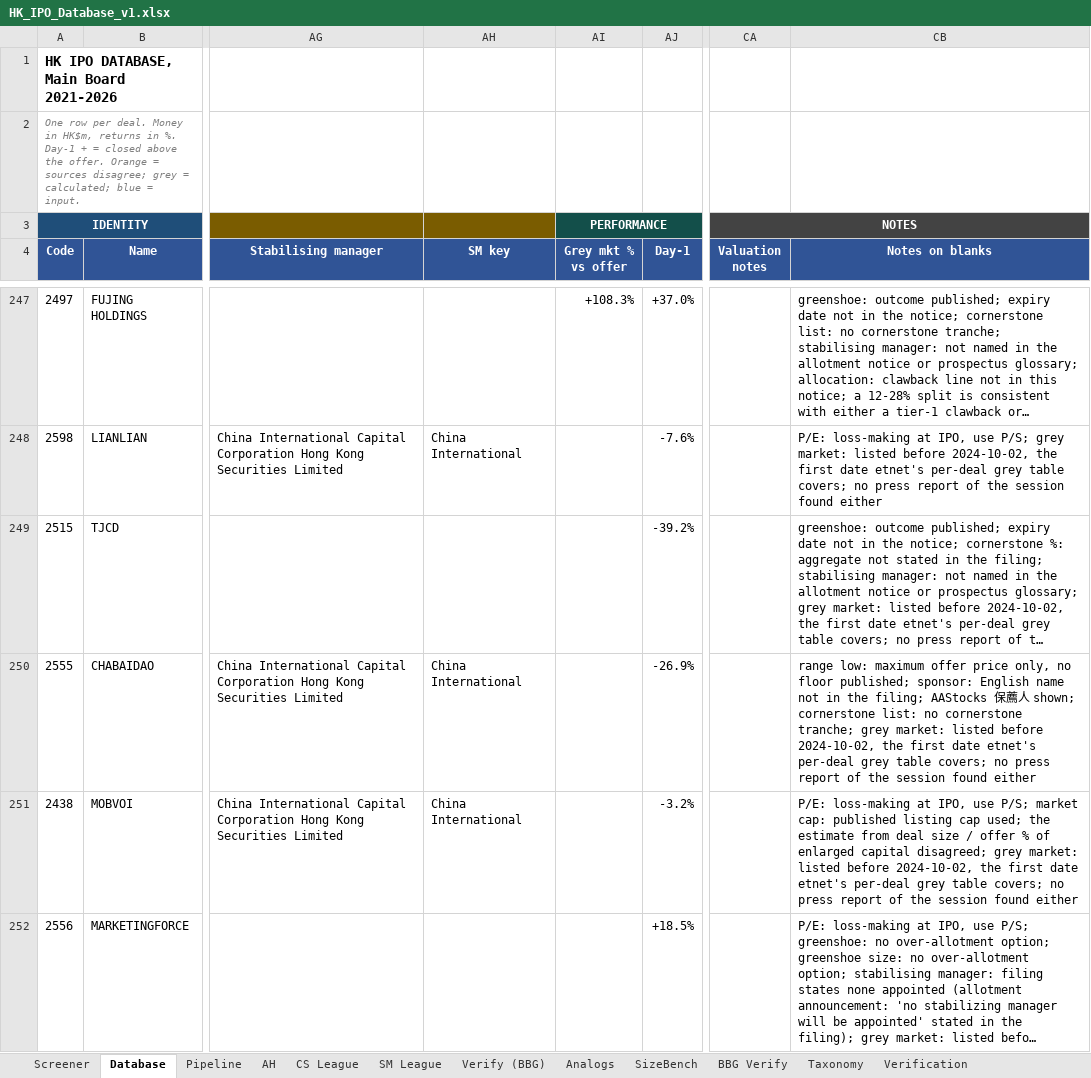
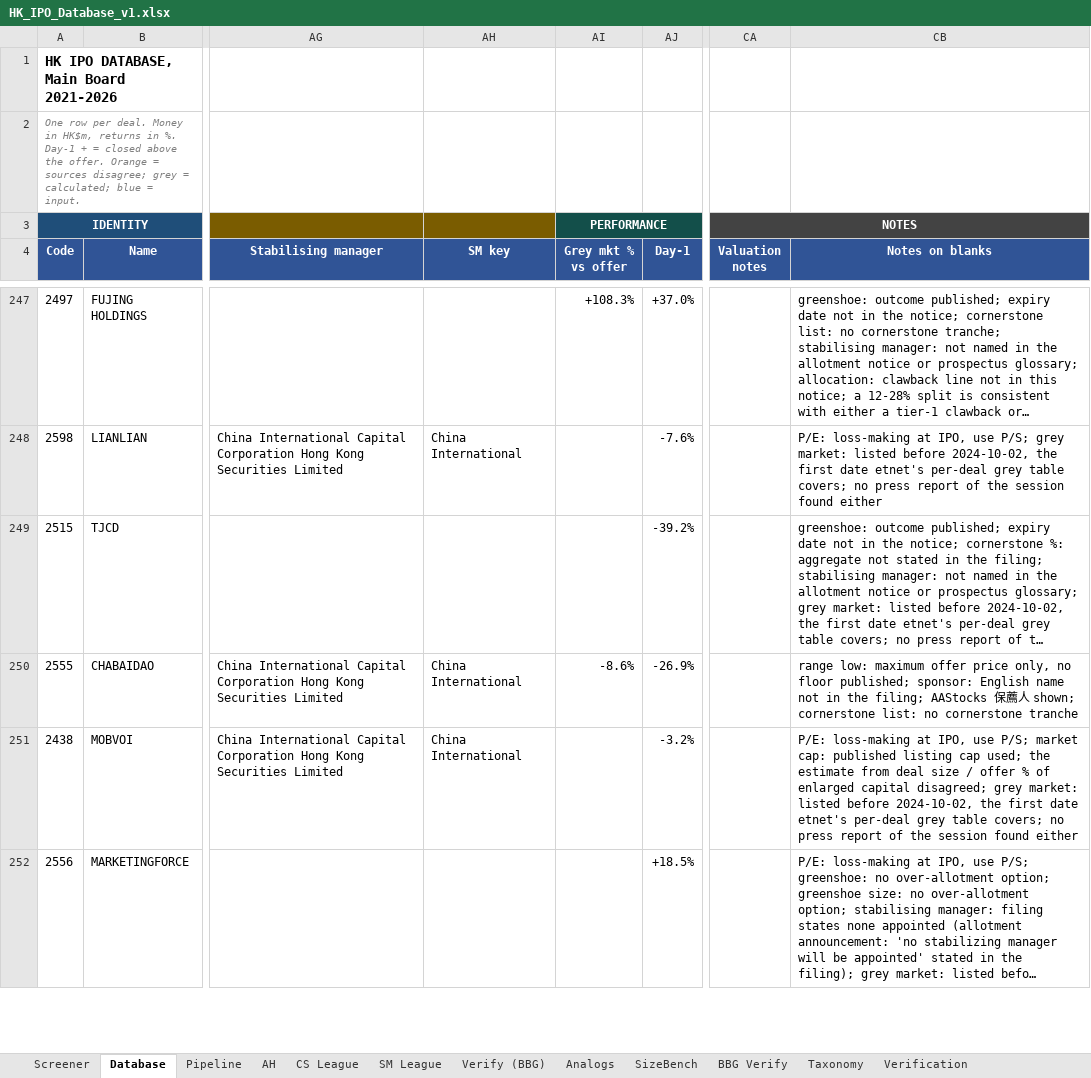
Before and after one commit to kennytam-code/code, an Excel workbook: _ipo_db/TO_NOMURA/HK_IPO_Database_v1.xlsx, sheet Database, drawn as a sheet; only a part is shown, gaps mark what is left out; long unchanged cells end in …; values as stored, in another font and other column widths than the file's, no borders; conditional formats not drawn; the diff names each change by its address in the sheet, - before the commit and + after, or states it on an @@ line.

```diff
--- a/_ipo_db/TO_NOMURA/HK_IPO_Database_v1.xlsx (sheet Database)
+++ b/_ipo_db/TO_NOMURA/HK_IPO_Database_v1.xlsx (sheet Database)
-AI250 (Grey mkt % vs offer): (empty)
+AI250 (Grey mkt % vs offer): -8.6%
-CB250 (Notes on blanks): …no cornerstone tranche; grey market: listed before 2024-10-02, the first date etnet's per-deal grey table covers; no press report of the session found either
+CB250 (Notes on blanks): …no cornerstone tranche
```
Also changed, not shown: 4 other files.
